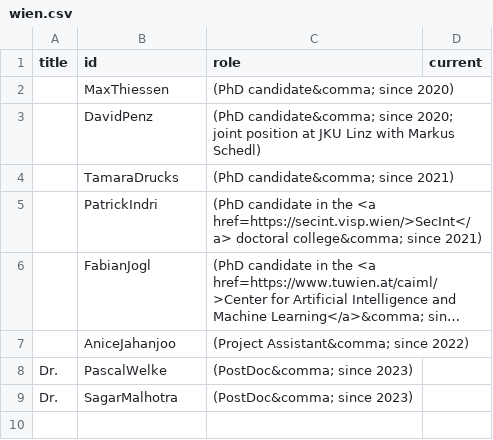
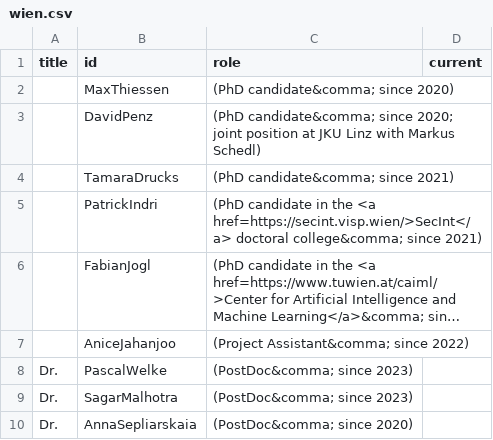
Before and after one commit to ml-tuw/ml-tuw.github.io, a CSV file: _data/group/wien.csv, drawn as a sheet; long unchanged cells end in ….

Commit message:
Update wien.csv

```diff
--- a/_data/group/wien.csv
+++ b/_data/group/wien.csv
@@ -9 +9,2 @@ Dr.,PascalWelke, (PostDoc&comma; since 2023)
 Dr.,SagarMalhotra, (PostDoc&comma; since 2023)
+Dr.,AnnaSepliarskaia, (PostDoc&comma; since 2020)
```
